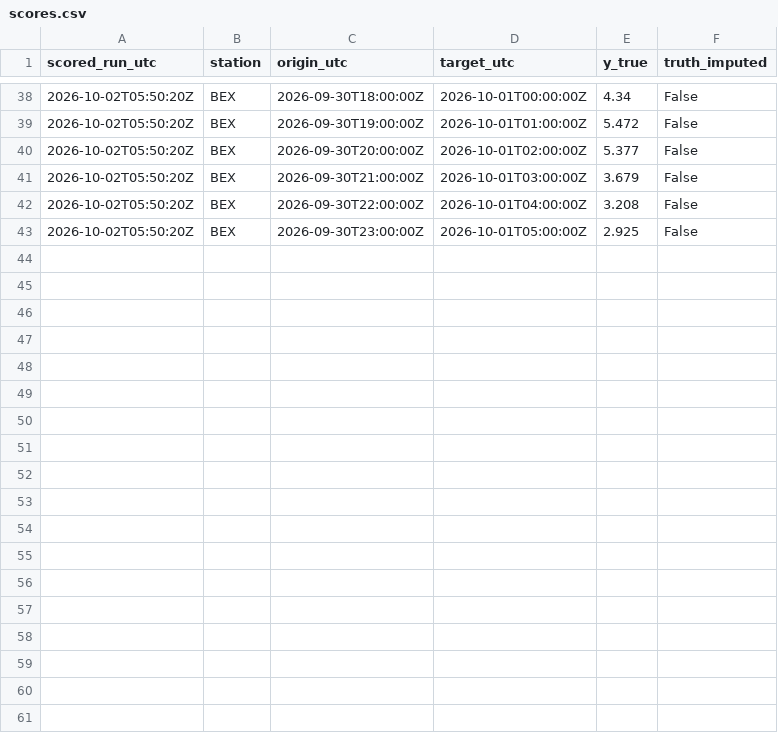
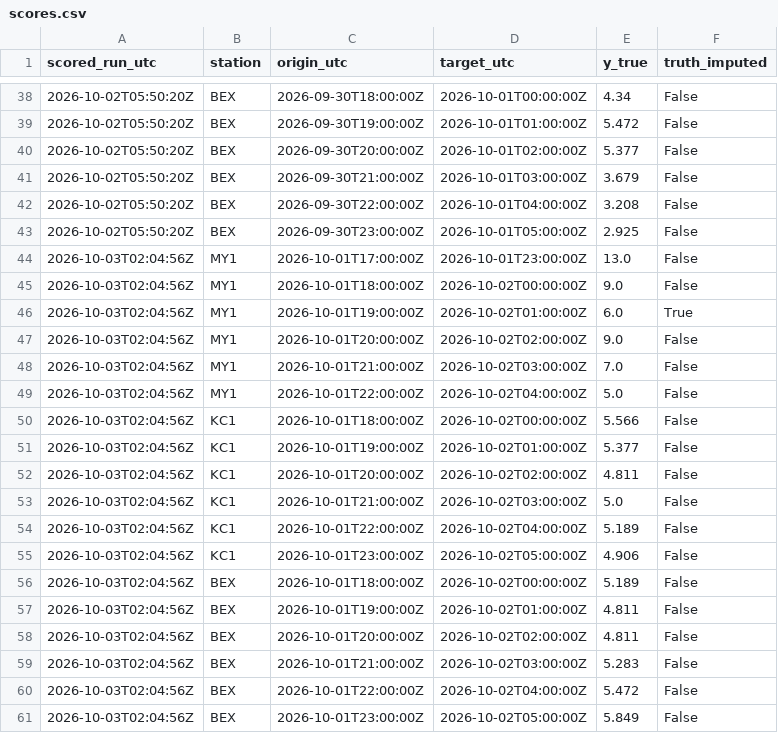
Before and after one commit to abdullahiali1545-arch/when-should-you-trust-the-forecast, a CSV file: data/live/scores.csv, drawn as a sheet; only a part is shown, gaps mark what is left out.

```diff
--- a/data/live/scores.csv
+++ b/data/live/scores.csv
@@ -43 +43,19 @@ scored_run_utc,station,origin_utc,target_utc,y_true,truth_imputed
 2026-10-02T05:50:20Z,BEX,2026-09-30T23:00:00Z,2026-10-01T05:00:00Z,2.925,False
+2026-10-03T02:04:56Z,MY1,2026-10-01T17:00:00Z,2026-10-01T23:00:00Z,13.0,False
+2026-10-03T02:04:56Z,MY1,2026-10-01T18:00:00Z,2026-10-02T00:00:00Z,9.0,False
+2026-10-03T02:04:56Z,MY1,2026-10-01T19:00:00Z,2026-10-02T01:00:00Z,6.0,True
+2026-10-03T02:04:56Z,MY1,2026-10-01T20:00:00Z,2026-10-02T02:00:00Z,9.0,False
+2026-10-03T02:04:56Z,MY1,2026-10-01T21:00:00Z,2026-10-02T03:00:00Z,7.0,False
+2026-10-03T02:04:56Z,MY1,2026-10-01T22:00:00Z,2026-10-02T04:00:00Z,5.0,False
+2026-10-03T02:04:56Z,KC1,2026-10-01T18:00:00Z,2026-10-02T00:00:00Z,5.566,False
+2026-10-03T02:04:56Z,KC1,2026-10-01T19:00:00Z,2026-10-02T01:00:00Z,5.377,False
+2026-10-03T02:04:56Z,KC1,2026-10-01T20:00:00Z,2026-10-02T02:00:00Z,4.811,False
+2026-10-03T02:04:56Z,KC1,2026-10-01T21:00:00Z,2026-10-02T03:00:00Z,5.0,False
+2026-10-03T02:04:56Z,KC1,2026-10-01T22:00:00Z,2026-10-02T04:00:00Z,5.189,False
+2026-10-03T02:04:56Z,KC1,2026-10-01T23:00:00Z,2026-10-02T05:00:00Z,4.906,False
+2026-10-03T02:04:56Z,BEX,2026-10-01T18:00:00Z,2026-10-02T00:00:00Z,5.189,False
+2026-10-03T02:04:56Z,BEX,2026-10-01T19:00:00Z,2026-10-02T01:00:00Z,4.811,False
+2026-10-03T02:04:56Z,BEX,2026-10-01T20:00:00Z,2026-10-02T02:00:00Z,4.811,False
+2026-10-03T02:04:56Z,BEX,2026-10-01T21:00:00Z,2026-10-02T03:00:00Z,5.283,False
+2026-10-03T02:04:56Z,BEX,2026-10-01T22:00:00Z,2026-10-02T04:00:00Z,5.472,False
+2026-10-03T02:04:56Z,BEX,2026-10-01T23:00:00Z,2026-10-02T05:00:00Z,5.849,False
```
Also changed, not shown: data/live/forecasts.csv, 1 other file.
